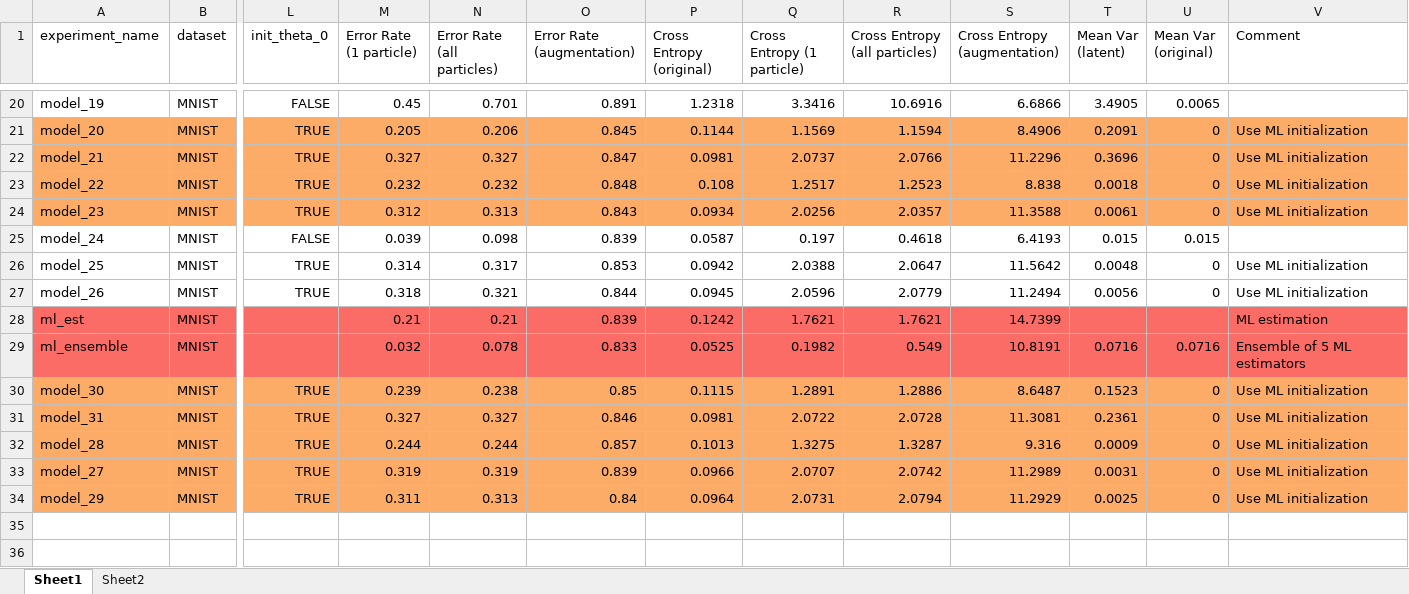
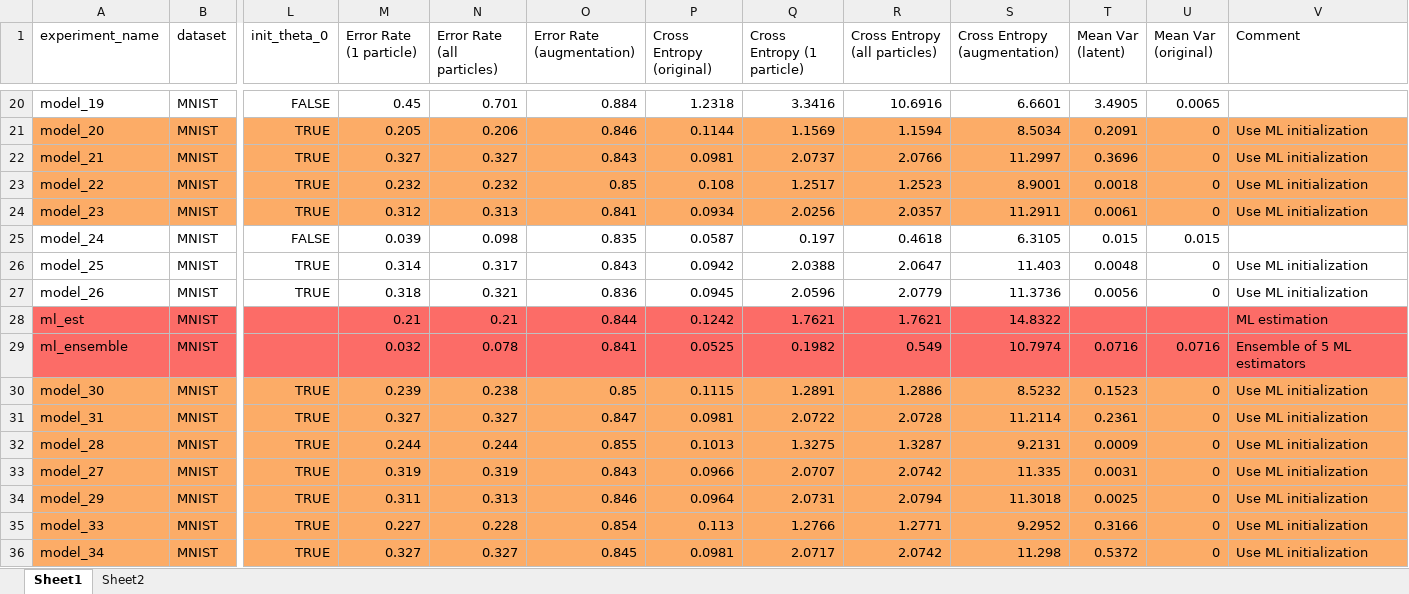
Before and after one commit to nakhodnov17/Samsung-Task, an Excel workbook: Stein Gradients/Experiments/Results Add.xlsx, sheet Sheet1, drawn as a sheet; only a part is shown, gaps mark what is left out; values as stored, in another font and other column widths than the file's, no borders; rows hold the shown columns only; the diff covers the shown part only; the diff names each change by its address in the sheet, - before the commit and + after, or states it on an @@ line.

```diff
--- a/Stein Gradients/Experiments/Results Add.xlsx (sheet Sheet1)
+++ b/Stein Gradients/Experiments/Results Add.xlsx (sheet Sheet1)
-O20 (Error Rate (augmentation)): 0.891
+O20 (Error Rate (augmentation)): 0.884
-S20 (Cross Entropy (augmentation)): 6.6866
+S20 (Cross Entropy (augmentation)): 6.6601
-O21 (Error Rate (augmentation)): 0.845
+O21 (Error Rate (augmentation)): 0.846
-S21 (Cross Entropy (augmentation)): 8.4906
+S21 (Cross Entropy (augmentation)): 8.5034
-O22 (Error Rate (augmentation)): 0.847
+O22 (Error Rate (augmentation)): 0.843
-S22 (Cross Entropy (augmentation)): 11.2296
+S22 (Cross Entropy (augmentation)): 11.2997
-O23 (Error Rate (augmentation)): 0.848
+O23 (Error Rate (augmentation)): 0.85
-S23 (Cross Entropy (augmentation)): 8.838
+S23 (Cross Entropy (augmentation)): 8.9001
-O24 (Error Rate (augmentation)): 0.843
+O24 (Error Rate (augmentation)): 0.841
-S24 (Cross Entropy (augmentation)): 11.3588
+S24 (Cross Entropy (augmentation)): 11.2911
-O25 (Error Rate (augmentation)): 0.839
+O25 (Error Rate (augmentation)): 0.835
-S25 (Cross Entropy (augmentation)): 6.4193
+S25 (Cross Entropy (augmentation)): 6.3105
-O26 (Error Rate (augmentation)): 0.853
+O26 (Error Rate (augmentation)): 0.843
-S26 (Cross Entropy (augmentation)): 11.5642
+S26 (Cross Entropy (augmentation)): 11.403
-O27 (Error Rate (augmentation)): 0.844
+O27 (Error Rate (augmentation)): 0.836
-S27 (Cross Entropy (augmentation)): 11.2494
+S27 (Cross Entropy (augmentation)): 11.3736
-O28 (Error Rate (augmentation)): 0.839
+O28 (Error Rate (augmentation)): 0.844
-S28 (Cross Entropy (augmentation)): 14.7399
+S28 (Cross Entropy (augmentation)): 14.8322
-O29 (Error Rate (augmentation)): 0.833
+O29 (Error Rate (augmentation)): 0.841
-S29 (Cross Entropy (augmentation)): 10.8191
+S29 (Cross Entropy (augmentation)): 10.7974
-S30 (Cross Entropy (augmentation)): 8.6487
+S30 (Cross Entropy (augmentation)): 8.5232
-O31 (Error Rate (augmentation)): 0.846
+O31 (Error Rate (augmentation)): 0.847
-S31 (Cross Entropy (augmentation)): 11.3081
+S31 (Cross Entropy (augmentation)): 11.2114
-O32 (Error Rate (augmentation)): 0.857
+O32 (Error Rate (augmentation)): 0.855
-S32 (Cross Entropy (augmentation)): 9.316
+S32 (Cross Entropy (augmentation)): 9.2131
-O33 (Error Rate (augmentation)): 0.839
+O33 (Error Rate (augmentation)): 0.843
-S33 (Cross Entropy (augmentation)): 11.2989
+S33 (Cross Entropy (augmentation)): 11.335
-O34 (Error Rate (augmentation)): 0.84
+O34 (Error Rate (augmentation)): 0.846
-S34 (Cross Entropy (augmentation)): 11.2929
+S34 (Cross Entropy (augmentation)): 11.3018
+row 35: model_33 | MNIST | TRUE | 0.227 | 0.228 | 0.854 | 0.113 | 1.2766 | 1.2771 | 9.2952 | 0.3166 | 0 | Use ML initialization
+row 36: model_34 | MNIST | TRUE | 0.327 | 0.327 | 0.845 | 0.0981 | 2.0717 | 2.0742 | 11.298 | 0.5372 | 0 | Use ML initialization
```
Also changed, not shown: 32 edited cells elsewhere in this sheet, sheet Sheet2, Stein Gradients/Experiments/Results.xlsx, 9 other files.
